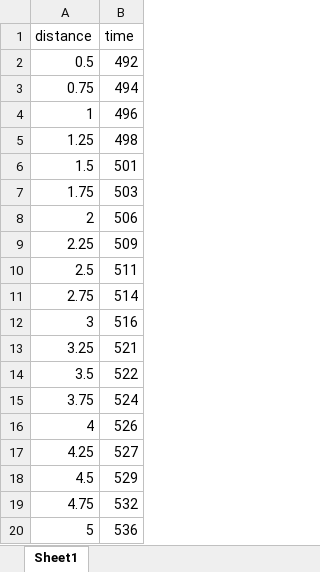
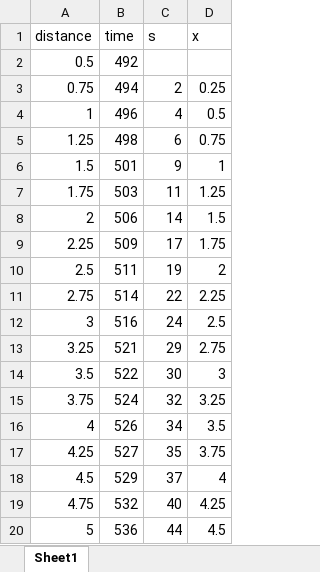
Before and after one commit to jsribaud/PHY363, an Excel workbook: lab03_data_g1.xlsx, sheet Sheet1, drawn as a sheet; values as stored, in another font and other column widths than the file's, no borders; the diff names each change by its address in the sheet, - before the commit and + after, or states it on an @@ line.

Commit message:
calculations

```diff
--- a/lab03_data_g1.xlsx (sheet Sheet1)
+++ b/lab03_data_g1.xlsx (sheet Sheet1)
+column C (s), rows 3-20: 2 | 4 | 6 | 9 | 11 | 14 | 17 | 19 | 22 | 24 | 29 | 30 | 32 | 34 | 35 | 37 | 40 | 44
+column D (x), rows 3-20: 0.25 | 0.5 | 0.75 | 1 | 1.25 | 1.5 | 1.75 | 2 | 2.25 | 2.5 | 2.75 | 3 | 3.25 | 3.5 | 3.75 | 4 | 4.25 | 4.5
```
